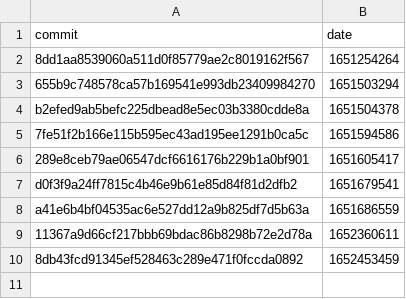
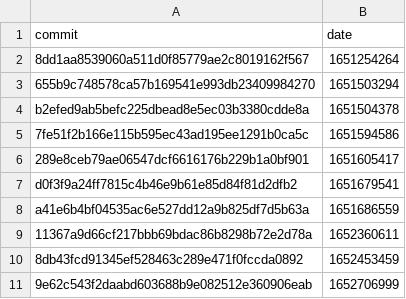
Before and after one commit to google-research/dex-lang, a CSV file: commits.csv, drawn as a sheet.

Commit message:
Add measurements for 9e62c543f2daabd603688b9e082512e360906eab

```diff
--- a/commits.csv
+++ b/commits.csv
@@ -10 +10,2 @@ commit,date
 "8db43fcd91345ef528463c289e471f0fccda0892","1652453459"
+"9e62c543f2daabd603688b9e082512e360906eab","1652706999"
```
Also changed, not shown: 1 other file.
